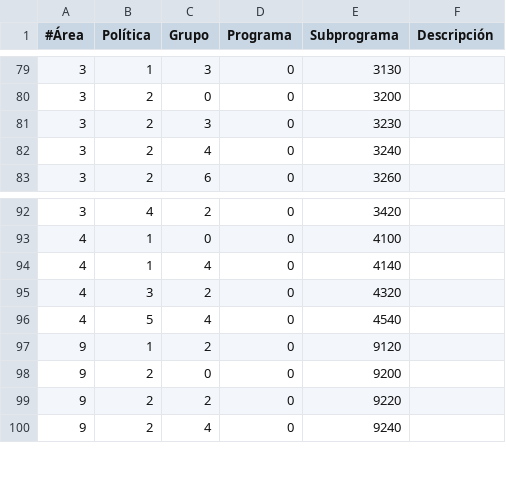
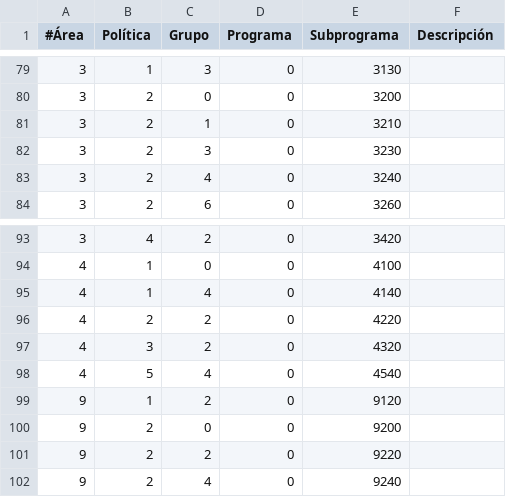
Before and after one commit to civio/presupuesto-cheste, a CSV file: data/ca/areas_funcionales.csv, drawn as a sheet; only a part is shown, gaps mark what is left out.

Commit message:
Add 2016 budget data

```diff
--- a/data/ca/areas_funcionales.csv
+++ b/data/ca/areas_funcionales.csv
@@ -80,2 +80,3 @@
 3,2,0,0,3200
+3,2,1,0,3210
 3,2,3,0,3230
@@ -94,2 +95,3 @@
 4,1,4,0,4140
+4,2,2,0,4220
 4,3,2,0,4320
```
Also changed, not shown: data/es/areas_funcionales.csv, 2 other files.
